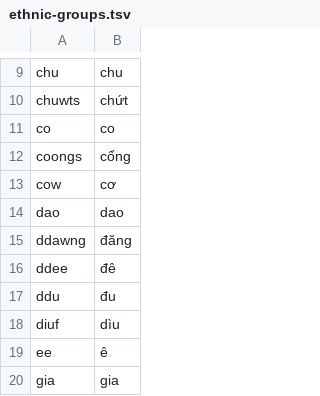
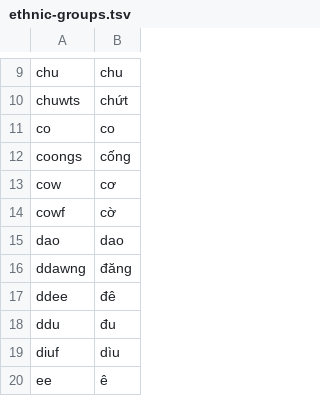
Before and after one commit to ngosen/ngosen, a TSV file: misc/word-endings/ethnic-groups.tsv, drawn as a sheet; only a part is shown, gaps mark what is left out; the shorter side is filled out with more unchanged rows; the diff names each change by its address in the sheet, - before the commit and + after, or states it on an @@ line.

Commit message:
test(engine): add cờ from Cờ Lao to the ethnic group corpus

```diff
--- a/misc/word-endings/ethnic-groups.tsv
+++ b/misc/word-endings/ethnic-groups.tsv
+row 14: cowf | cờ
```
